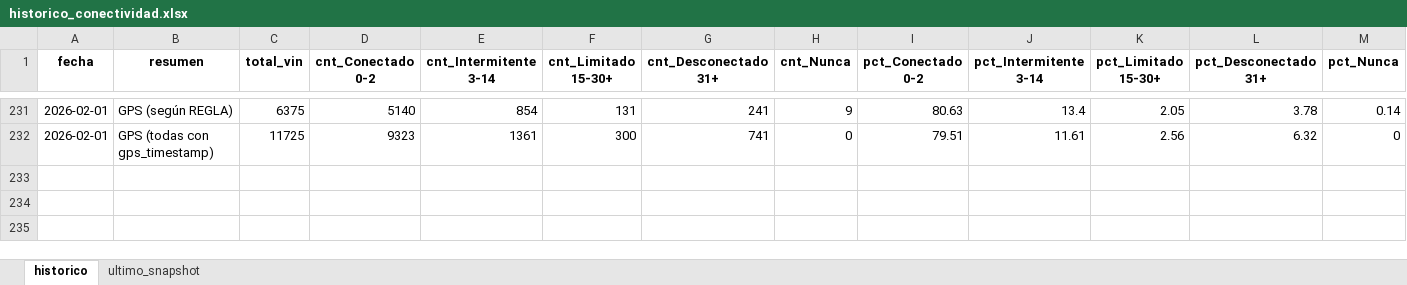
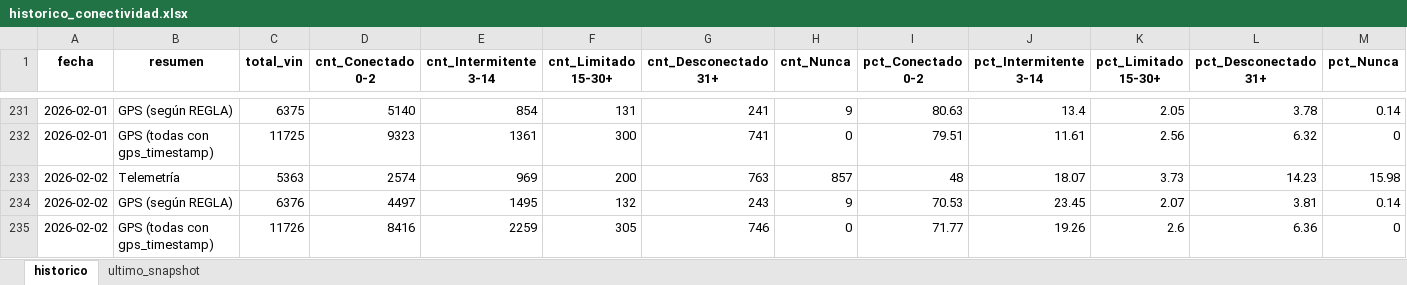
Before and after one commit to samueldavidsanchez/telemetria-dashboard, an Excel workbook: data/historico_conectividad.xlsx, sheet historico, drawn as a sheet; only a part is shown, gaps mark what is left out; values as stored, in another font and other column widths than the file's, no borders; the diff names each change by its address in the sheet, - before the commit and + after, or states it on an @@ line.

```diff
--- a/data/historico_conectividad.xlsx (sheet historico)
+++ b/data/historico_conectividad.xlsx (sheet historico)
+row 233: 2026-02-02 | Telemetría | 5363 | 2574 | 969 | 200 | 763 | 857 | 48 | 18.07 | 3.73 | 14.23 | 15.98
+row 234: 2026-02-02 | GPS (según REGLA) | 6376 | 4497 | 1495 | 132 | 243 | 9 | 70.53 | 23.45 | 2.07 | 3.81 | 0.14
+row 235: 2026-02-02 | GPS (todas con gps_timestamp) | 11726 | 8416 | 2259 | 305 | 746 | 0 | 71.77 | 19.26 | 2.6 | 6.36 | 0
```
Also changed, not shown: sheet ultimo_snapshot, 1 other file.
